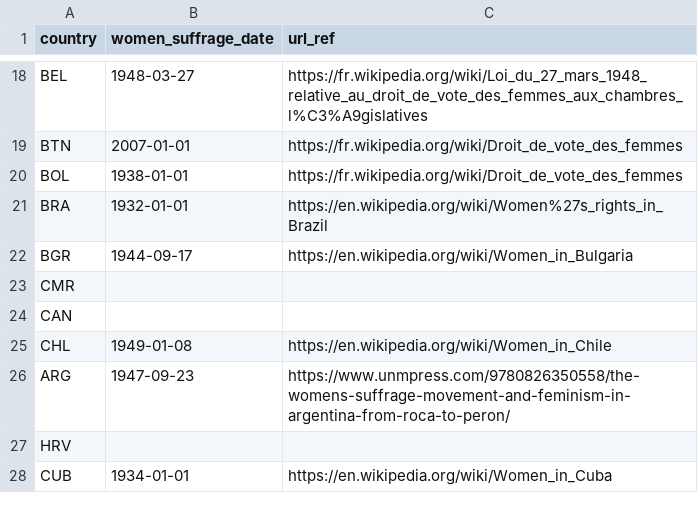
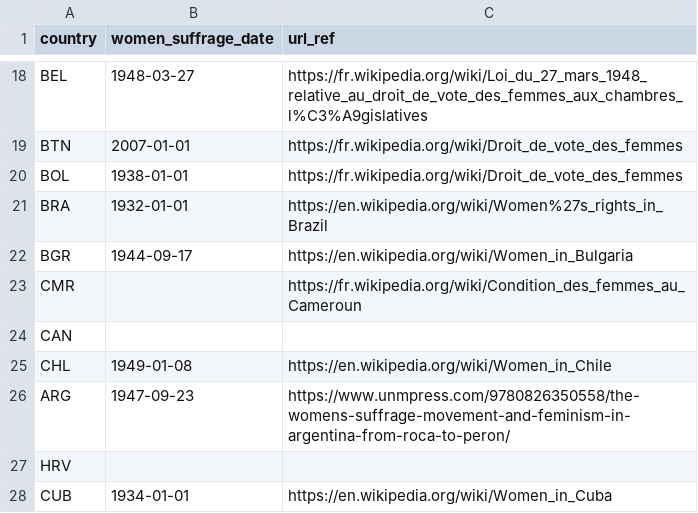
Before and after one commit to adriens/odata-women-suffrage-dates, a CSV file: odata/women_suffrage_dates.csv, drawn as a sheet; only a part is shown, gaps mark what is left out.

Commit message:
Cameroon

```diff
--- a/odata/women_suffrage_dates.csv
+++ b/odata/women_suffrage_dates.csv
@@ -22,3 +22,3 @@ BRA,1932-01-01,https://en.wikipedia.org/wiki/Women%27s_rights_in_Brazil
 BGR,1944-09-17,https://en.wikipedia.org/wiki/Women_in_Bulgaria
-CMR,,
+CMR,,https://fr.wikipedia.org/wiki/Condition_des_femmes_au_Cameroun
 CAN,,
```
